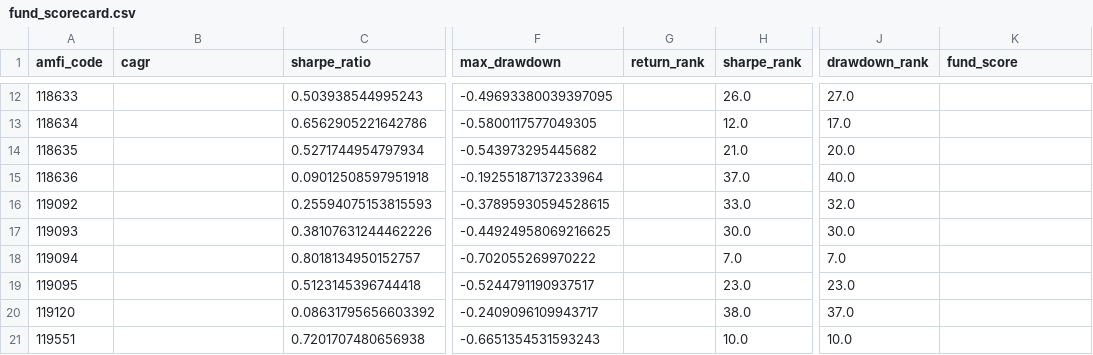
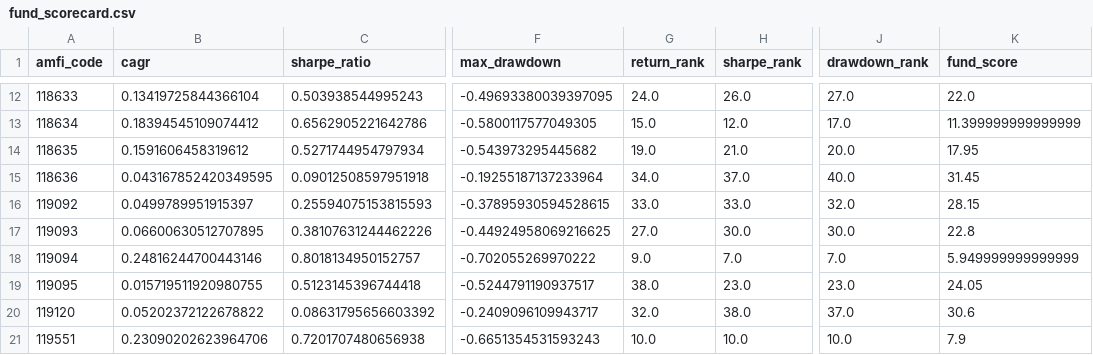
Before and after one commit to ShadyAbdulNazerP/bluestock-mf-capstone, a CSV file: reports/fund_scorecard.csv, drawn as a sheet; only a part is shown, gaps mark what is left out; the diff covers the shown part only; the diff names each change by its address in the sheet, - before the commit and + after, or states it on an @@ line.

```diff
--- a/reports/fund_scorecard.csv
+++ b/reports/fund_scorecard.csv
-B12 (cagr): (empty)
+B12 (cagr): 0.13419725844366104
-G12 (return_rank): (empty)
+G12 (return_rank): 24.0
-K12 (fund_score): (empty)
+K12 (fund_score): 22.0
-B13 (cagr): (empty)
+B13 (cagr): 0.18394545109074412
-G13 (return_rank): (empty)
+G13 (return_rank): 15.0
-K13 (fund_score): (empty)
+K13 (fund_score): 11.399999999999999
-B14 (cagr): (empty)
+B14 (cagr): 0.1591606458319612
-G14 (return_rank): (empty)
+G14 (return_rank): 19.0
-K14 (fund_score): (empty)
+K14 (fund_score): 17.95
-B15 (cagr): (empty)
+B15 (cagr): 0.043167852420349595
-G15 (return_rank): (empty)
+G15 (return_rank): 34.0
-K15 (fund_score): (empty)
+K15 (fund_score): 31.45
-B16 (cagr): (empty)
+B16 (cagr): 0.0499789951915397
-G16 (return_rank): (empty)
+G16 (return_rank): 33.0
-K16 (fund_score): (empty)
+K16 (fund_score): 28.15
-B17 (cagr): (empty)
+B17 (cagr): 0.06600630512707895
-G17 (return_rank): (empty)
+G17 (return_rank): 27.0
-K17 (fund_score): (empty)
+K17 (fund_score): 22.8
-B18 (cagr): (empty)
+B18 (cagr): 0.24816244700443146
-G18 (return_rank): (empty)
+G18 (return_rank): 9.0
-K18 (fund_score): (empty)
+K18 (fund_score): 5.949999999999999
-B19 (cagr): (empty)
+B19 (cagr): 0.015719511920980755
-G19 (return_rank): (empty)
+G19 (return_rank): 38.0
-K19 (fund_score): (empty)
+K19 (fund_score): 24.05
-B20 (cagr): (empty)
+B20 (cagr): 0.05202372122678822
-G20 (return_rank): (empty)
+G20 (return_rank): 32.0
-K20 (fund_score): (empty)
+K20 (fund_score): 30.6
-B21 (cagr): (empty)
+B21 (cagr): 0.23090202623964706
-G21 (return_rank): (empty)
+G21 (return_rank): 10.0
-K21 (fund_score): (empty)
+K21 (fund_score): 7.9
```
Also changed, not shown: 90 edited cells elsewhere in this file, 3 other files.
